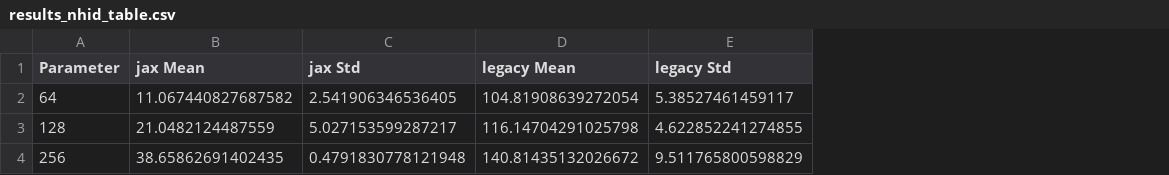
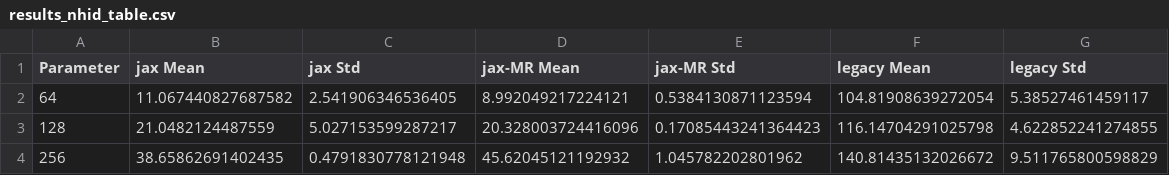
Before and after one commit to ThomasMousseau/gflownet, a CSV file: experiments/neural-nets/results_nhid_table.csv, drawn as a sheet; the diff names each change by its address in the sheet, - before the commit and + after, or states it on an @@ line.

Commit message:
exp: nhid with JAX memory reduction, but it did not change the scaling laws :(

```diff
--- a/experiments/neural-nets/results_nhid_table.csv
+++ b/experiments/neural-nets/results_nhid_table.csv
+column D (jax-MR Mean), rows 2-4: 8.992049217224121 | 20.328003724416096 | 45.62045121192932
+column E (jax-MR Std), rows 2-4: 0.5384130871123594 | 0.17085443241364423 | 1.045782202801962
```
Also changed, not shown: 5 other files.
